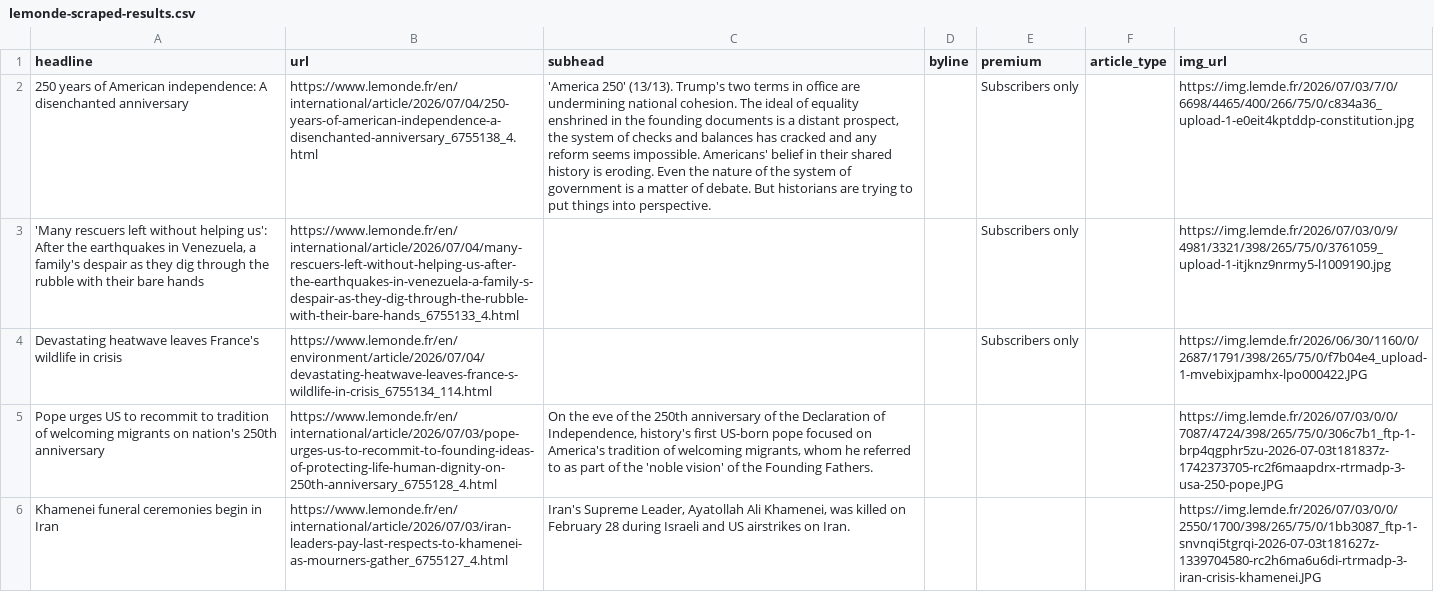
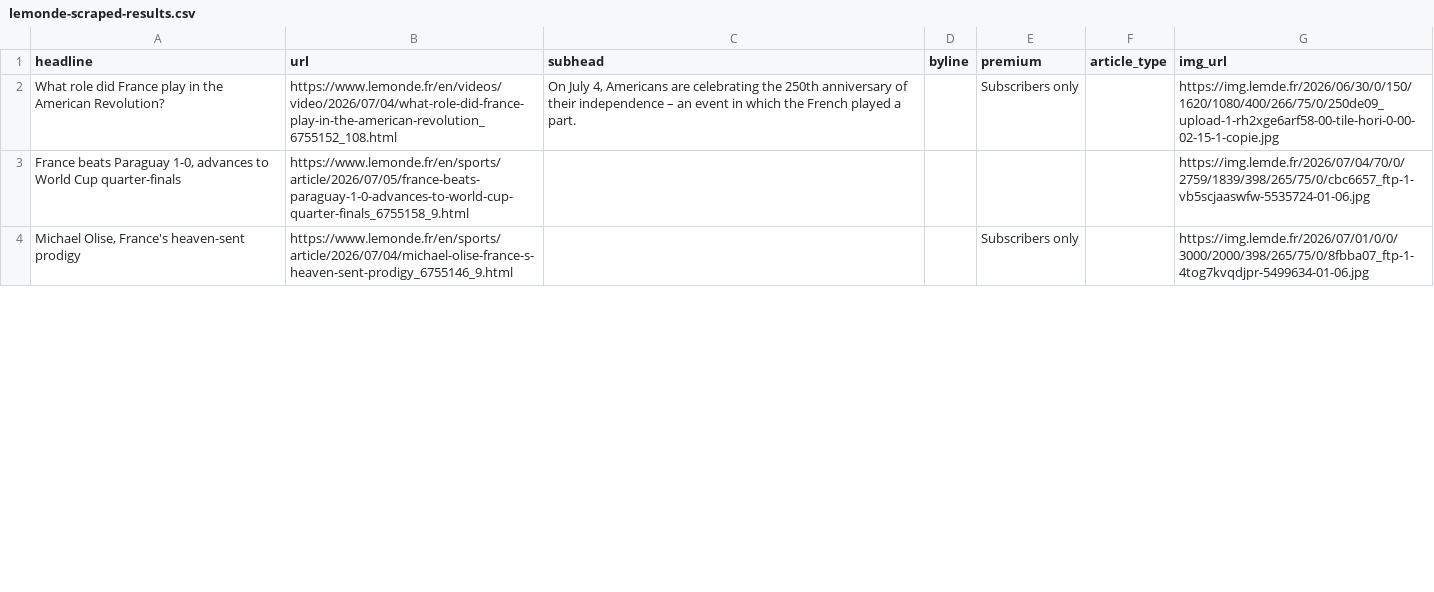
Before and after one commit to var-iane/lemonde-scraper, a CSV file: lemonde-scraped-results.csv, drawn as a sheet; only a part is shown; removed rows and columns are numbered as before the commit, all else as after; the diff covers the shown part only; the diff names each change by its address in the sheet, - before the commit and + after, or states it on an @@ line.

```diff
--- a/lemonde-scraped-results.csv
+++ b/lemonde-scraped-results.csv
-A2 (headline): 250 years of American independence: A disenchanted anniversary
+A2 (headline): What role did France play in the American Revolution?
-B2 (url): https://www.lemonde.fr/en/international/article/2026/07/04/250-years-of-american-independence-a-disenchanted-anniversary_6755138_4.html
+B2 (url): https://www.lemonde.fr/en/videos/video/2026/07/04/what-role-did-france-play-in-the-american-revolution_6755152_108.html
-C2 (subhead): 'America 250' (13/13). Trump's two terms in office are undermining national cohesion. The ideal of equality enshrined in the founding documents is a distant prospect, the system of checks and balances has cracked and any reform seems impossible. Americans' belief in their shared history is eroding. Even the nature of the system of government is a matter of debate. But historians are trying to put things into perspective.
+C2 (subhead): On July 4, Americans are celebrating the 250th anniversary of their independence – an event in which the French played a part.
-G2 (img_url): https://img.lemde.fr/2026/07/03/7/0/6698/4465/400/266/75/0/c834a36_upload-1-e0eit4kptddp-constitution.jpg
+G2 (img_url): https://img.lemde.fr/2026/06/30/0/150/1620/1080/400/266/75/0/250de09_upload-1-rh2xge6arf58-00-tile-hori-0-00-02-15-1-copie.jpg
-row 3: 'Many rescuers left without helping us': After the earthquakes in Venezuela, a family's despair as they dig through the rubble with their bare hands | https://www.lemonde.fr/en/international/article/2026/07/04/many-rescuers-left-without-helping-us-after-the-earthquakes-in-venezuela-a-family-s-despair-as-they-dig-through-the-rubble-with-their-bare-hands_6755133_4.html |  |  | Subscribers only |  | https://img.lemde.fr/2026/07/03/0/9/4981/3321/398/265/75/0/3761059_upload-1-itjknz9nrmy5-l1009190.jpg
+row 3: France beats Paraguay 1-0, advances to World Cup quarter-finals | https://www.lemonde.fr/en/sports/article/2026/07/05/france-beats-paraguay-1-0-advances-to-world-cup-quarter-finals_6755158_9.html |  |  |  |  | https://img.lemde.fr/2026/07/04/70/0/2759/1839/398/265/75/0/cbc6657_ftp-1-vb5scjaaswfw-5535724-01-06.jpg
-A4 (headline): Devastating heatwave leaves France's wildlife in crisis
+A4 (headline): Michael Olise, France's heaven-sent prodigy
-B4 (url): https://www.lemonde.fr/en/environment/article/2026/07/04/devastating-heatwave-leaves-france-s-wildlife-in-crisis_6755134_114.html
+B4 (url): https://www.lemonde.fr/en/sports/article/2026/07/04/michael-olise-france-s-heaven-sent-prodigy_6755146_9.html
-G4 (img_url): https://img.lemde.fr/2026/06/30/1160/0/2687/1791/398/265/75/0/f7b04e4_upload-1-mvebixjpamhx-lpo000422.JPG
+G4 (img_url): https://img.lemde.fr/2026/07/01/0/0/3000/2000/398/265/75/0/8fbba07_ftp-1-4tog7kvqdjpr-5499634-01-06.jpg
-row 5: Pope urges US to recommit to tradition of welcoming migrants on nation's 250th anniversary | https://www.lemonde.fr/en/international/article/2026/07/03/pope-urges-us-to-recommit-to-founding-ideas-of-protecting-life-human-dignity-on-250th-anniversary_6755128_4.html | On the eve of the 250th anniversary of the Declaration of Independence, history's first US-born pope focused on America's tradition of welcoming migrants, whom he referred to as part of the 'noble vision' of the Founding Fathers. |  |  |  | https://img.lemde.fr/2026/07/03/0/0/7087/4724/398/265/75/0/306c7b1_ftp-1-brp4qgphr5zu-2026-07-03t181837z-1742373705-rc2f6maapdrx-rtrmadp-3-usa-250-pope.JPG
-row 6: Khamenei funeral ceremonies begin in Iran | https://www.lemonde.fr/en/international/article/2026/07/03/iran-leaders-pay-last-respects-to-khamenei-as-mourners-gather_6755127_4.html | Iran's Supreme Leader, Ayatollah Ali Khamenei, was killed on February 28 during Israeli and US airstrikes on Iran. |  |  |  | https://img.lemde.fr/2026/07/03/0/0/2550/1700/398/265/75/0/1bb3087_ftp-1-snvnqi5tgrqi-2026-07-03t181627z-1339704580-rc2h6ma6u6di-rtrmadp-3-iran-crisis-khamenei.JPG
```
Also changed, not shown: 13 added rows, 11 removed rows and 13 edited cells elsewhere in this file.
